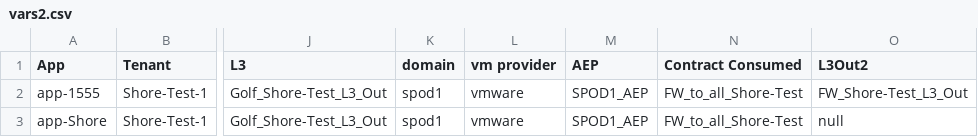
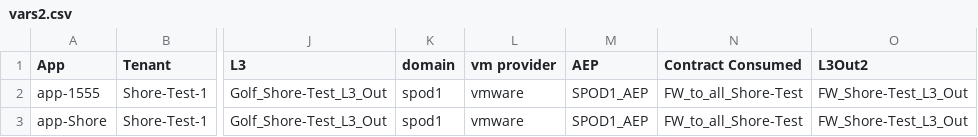
Before and after one commit to agrwnmn/ACI_Sandbox_Testing, a CSV file: Version2.2/input/vars2.csv, drawn as a sheet; only a part is shown, gaps mark what is left out; the diff names each change by its address in the sheet, - before the commit and + after, or states it on an @@ line.

Commit message:
Update 9-22-20 lc

```diff
--- a/Version2.2/input/vars2.csv
+++ b/Version2.2/input/vars2.csv
-O3 (L3Out2): null
+O3 (L3Out2): FW_Shore-Test_L3_Out
```
